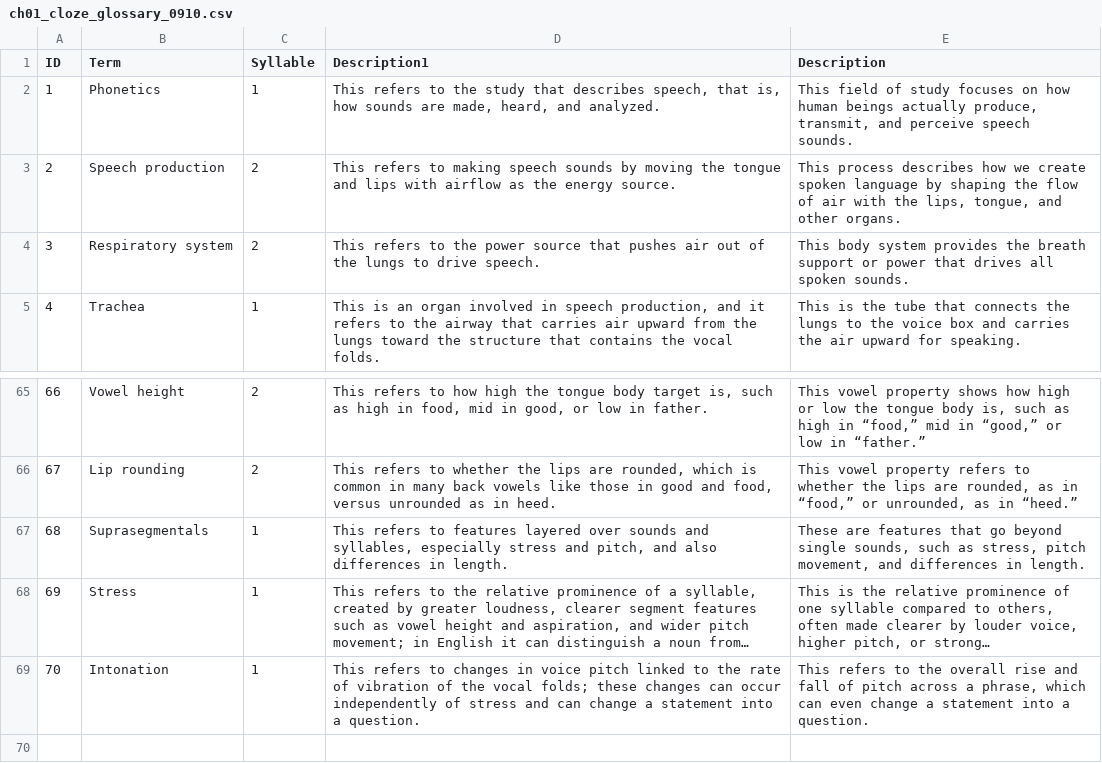
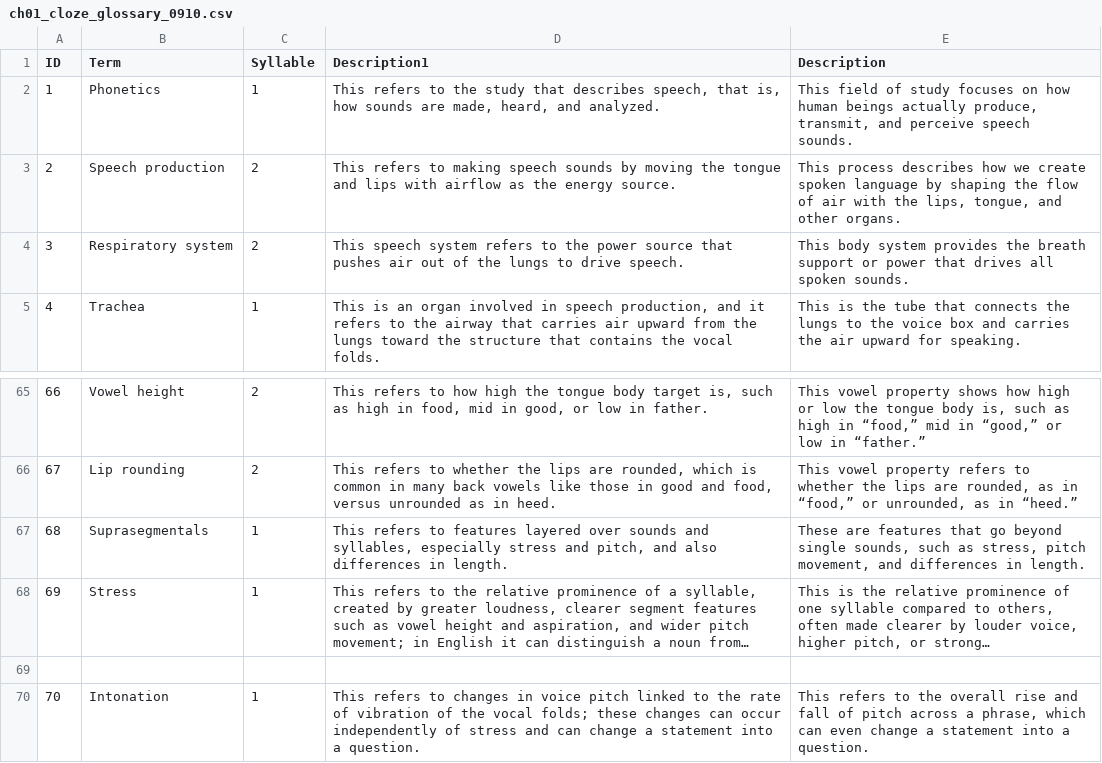
Before and after one commit to MK316/classmaterial, a CSV file: Phonetics/ch01_cloze_glossary_0910.csv, drawn as a sheet; only a part is shown, gaps mark what is left out; long unchanged cells end in …; the diff names each change by its address in the sheet, - before the commit and + after, or states it on an @@ line.

Commit message:
Update ch01_cloze_glossary_0910.csv

```diff
--- a/Phonetics/ch01_cloze_glossary_0910.csv
+++ b/Phonetics/ch01_cloze_glossary_0910.csv
-D4 (Description1): This refers to…
+D4 (Description1): This speech system refers to…
+row 69: (empty)
```
